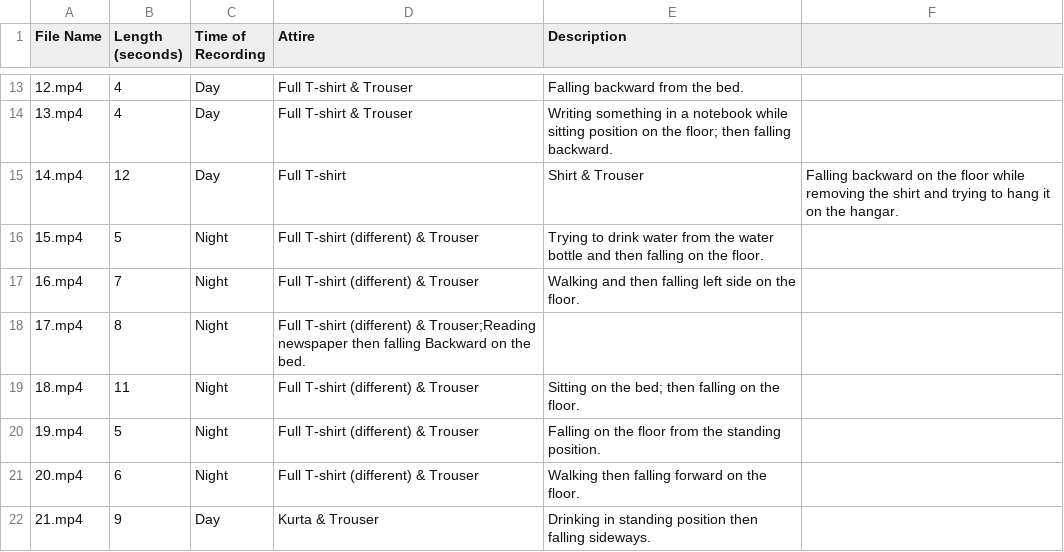
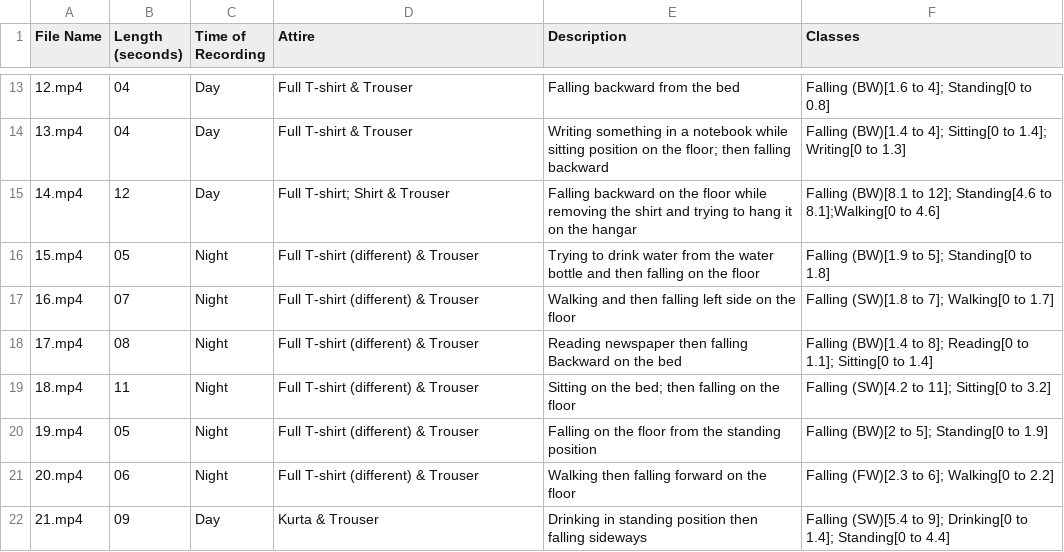
Before and after one commit to ekramalam/GMDCSA24-A-Dataset-for-Human-Fall-Detection-in-Videos, a CSV file: Subject 3/Fall.csv, drawn as a sheet; only a part is shown, gaps mark what is left out; the diff covers the shown part only.

```diff
--- a/Subject 3/Fall.csv
+++ b/Subject 3/Fall.csv
@@ -1 +1 @@
-File Name,Length (seconds),Time of Recording,Attire,Description
+File Name,Length (seconds),Time of Recording,Attire,Description, Classes
@@ -13,10 +13,10 @@ File Name,Length (seconds),Time of Recording,Attire,Description
-12.mp4,4,Day,Full T-shirt & Trouser,Falling backward from the bed.
-13.mp4,4,Day,Full T-shirt & Trouser,Writing something in a notebook while sitting position on the floor; then falling backward.
-14.mp4,12,Day,Full T-shirt, Shirt  & Trouser,Falling backward on the floor while removing the shirt and trying to hang it on the hangar.
-15.mp4,5,Night,Full T-shirt (different) & Trouser,Trying to drink water from the water bottle and then falling on the floor.
-16.mp4,7,Night,Full T-shirt (different) & Trouser,Walking and then falling left side on the floor.
-17.mp4,8,Night,Full T-shirt (different) & Trouser;Reading newspaper then falling Backward on the bed.
-18.mp4,11,Night,Full T-shirt (different) & Trouser,Sitting on the bed; then falling on the floor.
-19.mp4,5,Night,Full T-shirt (different) & Trouser,Falling on the floor from the standing position.
-20.mp4,6,Night,Full T-shirt (different) & Trouser,Walking then falling forward on the floor.
-21.mp4,9,Day,Kurta & Trouser,Drinking in standing position then falling sideways.
+12.mp4,04,Day,Full T-shirt & Trouser,Falling backward from the bed, Falling (BW)[1.6 to 4]; Standing[0 to 0.8]
+13.mp4,04,Day,Full T-shirt & Trouser,Writing something in a notebook while sitting position on the floor; then falling backward, Falling (BW)[1.4 to 4]; Sitting[0 to 1.4]; Writing[0 to 1.3]
+14.mp4,12,Day,Full T-shirt; Shirt  & Trouser,Falling backward on the floor while removing the shirt and trying to hang it on the hangar, Falling (BW)[8.1 to 12]; Standing[4.6 to 8.1];Walking[0 to 4.6]
+15.mp4,05,Night,Full T-shirt (different) & Trouser,Trying to drink water from the water bottle and then falling on the floor, Falling (BW)[1.9 to 5]; Standing[0 to 1.8]
+16.mp4,07,Night,Full T-shirt (different) & Trouser,Walking and then falling left side on the floor, Falling (SW)[1.8 to 7]; Walking[0 to 1.7]
+17.mp4,08,Night,Full T-shirt (different) & Trouser, Reading newspaper then falling Backward on the bed, Falling (BW)[1.4 to 8]; Reading[0 to 1.1]; Sitting[0 to 1.4]
+18.mp4,11,Night,Full T-shirt (different) & Trouser,Sitting on the bed; then falling on the floor, Falling (SW)[4.2 to 11]; Sitting[0 to 3.2]
+19.mp4,05,Night,Full T-shirt (different) & Trouser,Falling on the floor from the standing position, Falling (BW)[2 to 5]; Standing[0 to 1.9]
+20.mp4,06,Night,Full T-shirt (different) & Trouser,Walking then falling forward on the floor, Falling (FW)[2.3 to 6]; Walking[0 to 2.2]
+21.mp4,09,Day,Kurta & Trouser,Drinking in standing position then falling sideways, Falling (SW)[5.4 to 9]; Drinking[0 to 1.4]; Standing[0 to 4.4]
```
Also changed, not shown: 32 edited cells elsewhere in this file, Subject 1/ADL.csv, Subject 1/Fall.csv, 5 other files.
